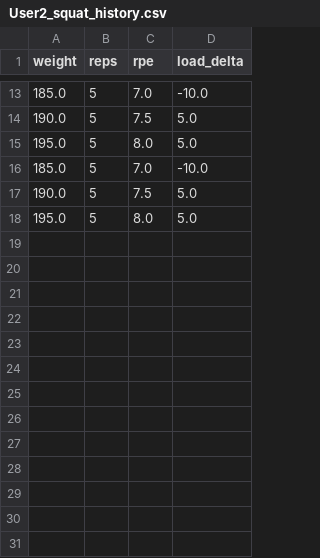
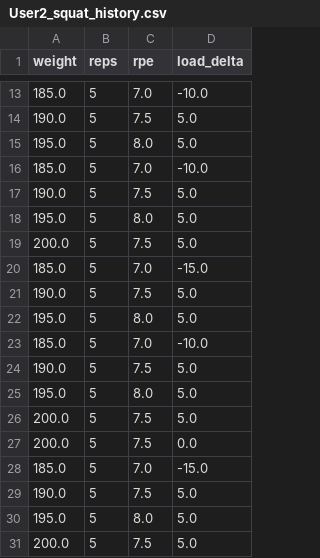
Before and after one commit to xelite4245/delta-sequential-recommender, a CSV file: users/User2/User2_squat_history.csv, drawn as a sheet; only a part is shown, gaps mark what is left out; the diff names each change by its address in the sheet, - before the commit and + after, or states it on an @@ line.

```diff
--- a/users/User2/User2_squat_history.csv
+++ b/users/User2/User2_squat_history.csv
+row 19: 200.0 | 5 | 7.5 | 5.0
+row 20: 185.0 | 5 | 7.0 | -15.0
+row 21: 190.0 | 5 | 7.5 | 5.0
+row 22: 195.0 | 5 | 8.0 | 5.0
+row 23: 185.0 | 5 | 7.0 | -10.0
+row 24: 190.0 | 5 | 7.5 | 5.0
+row 25: 195.0 | 5 | 8.0 | 5.0
+row 26: 200.0 | 5 | 7.5 | 5.0
+row 27: 200.0 | 5 | 7.5 | 0.0
+row 28: 185.0 | 5 | 7.0 | -15.0
+row 29: 190.0 | 5 | 7.5 | 5.0
+row 30: 195.0 | 5 | 8.0 | 5.0
+row 31: 200.0 | 5 | 7.5 | 5.0
```
Also changed, not shown: 18 other files.
